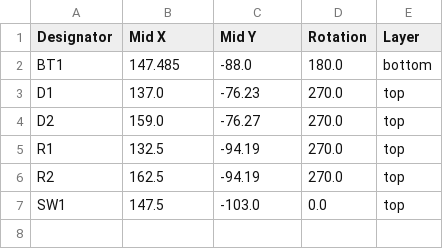
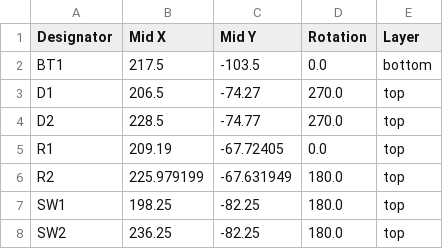
Before and after one commit to boop9/solder-cute-kitty, a CSV file: production/positions.csv, drawn as a sheet.

```diff
--- a/production/positions.csv
+++ b/production/positions.csv
@@ -1,7 +1,8 @@
 Designator,Mid X,Mid Y,Rotation,Layer
-BT1,147.485,-88.0,180.0,bottom
-D1,137.0,-76.23,270.0,top
-D2,159.0,-76.27,270.0,top
-R1,132.5,-94.19,270.0,top
-R2,162.5,-94.19,270.0,top
-SW1,147.5,-103.0,0.0,top
+BT1,217.5,-103.5,0.0,bottom
+D1,206.5,-74.27,270.0,top
+D2,228.5,-74.77,270.0,top
+R1,209.19,-67.72405,0.0,top
+R2,225.979199,-67.631949,180.0,top
+SW1,198.25,-82.25,180.0,top
+SW2,236.25,-82.25,180.0,top
```
Also changed, not shown: production/bom.csv, 8 other files.
